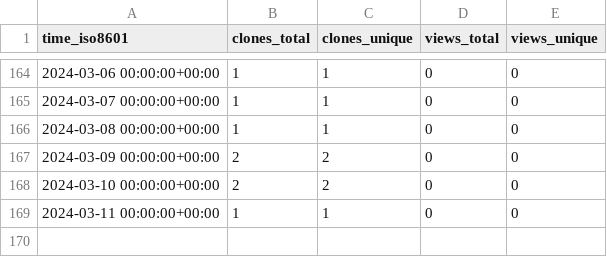
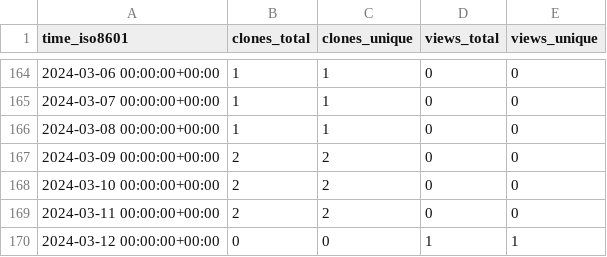
Before and after one commit to ascsn/2023-FRIB-TA-Summer-School, a CSV file: ascsn/2023-FRIB-TA-Summer-School/ghrs-data/views_clones_aggregate.csv, drawn as a sheet; only a part is shown, gaps mark what is left out.

```diff
--- a/ascsn/2023-FRIB-TA-Summer-School/ghrs-data/views_clones_aggregate.csv
+++ b/ascsn/2023-FRIB-TA-Summer-School/ghrs-data/views_clones_aggregate.csv
@@ -168,2 +168,3 @@ time_iso8601,clones_total,clones_unique,views_total,views_unique
 2024-03-10 00:00:00+00:00,2,2,0,0
-2024-03-11 00:00:00+00:00,1,1,0,0
+2024-03-11 00:00:00+00:00,2,2,0,0
+2024-03-12 00:00:00+00:00,0,0,1,1
```
Also changed, not shown: 1 other file.
